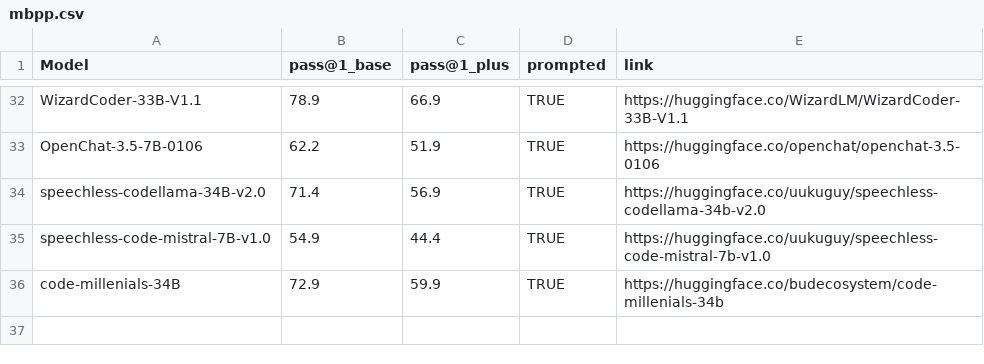
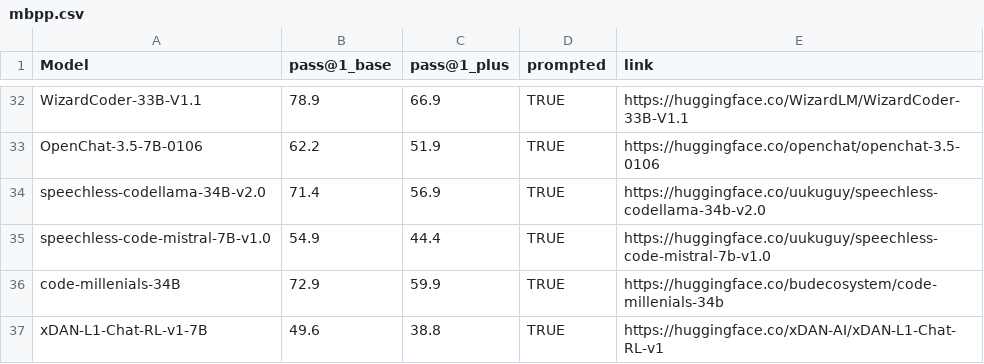
Before and after one commit to evalplus/evalplus.github.io, a CSV file: mbpp.csv, drawn as a sheet; only a part is shown, gaps mark what is left out; the diff names each change by its address in the sheet, - before the commit and + after, or states it on an @@ line.

Commit message:
add xDAN-L1-Chat-RL-v1-7B

```diff
--- a/mbpp.csv
+++ b/mbpp.csv
+row 37: xDAN-L1-Chat-RL-v1-7B | 49.6 | 38.8 | TRUE | https://huggingface.co/xDAN-AI/xDAN-L1-Chat-RL-v1
```
Also changed, not shown: humaneval.csv.
